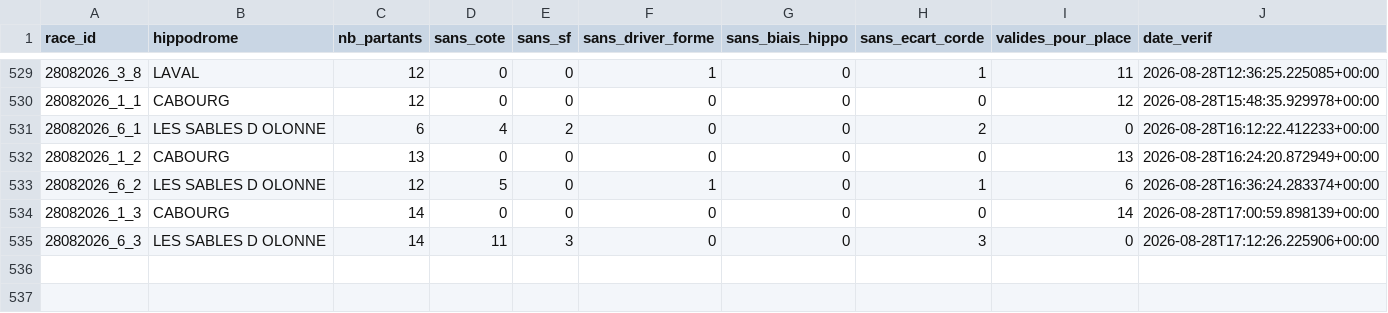
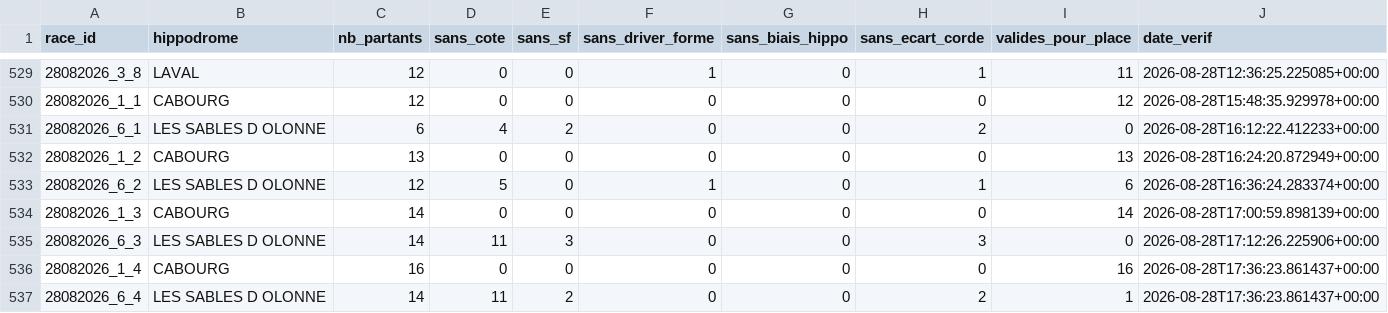
Before and after one commit to Falcon78ux/pmu-paper-trading, a CSV file: diagnostic_couverture.csv, drawn as a sheet; only a part is shown, gaps mark what is left out; the diff names each change by its address in the sheet, - before the commit and + after, or states it on an @@ line.

```diff
--- a/diagnostic_couverture.csv
+++ b/diagnostic_couverture.csv
+row 536: 28082026_1_4 | CABOURG | 16 | 0 | 0 | 0 | 0 | 0 | 16 | 2026-08-28T17:36:23.861437+00:00
+row 537: 28082026_6_4 | LES SABLES D OLONNE | 14 | 11 | 2 | 0 | 0 | 2 | 1 | 2026-08-28T17:36:23.861437+00:00
```
Also changed, not shown: paris_virtuels.csv, 12 other files.
